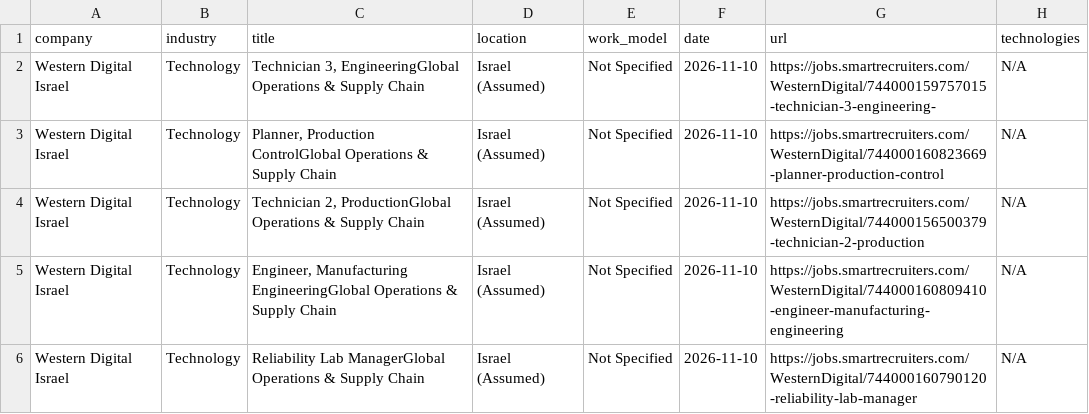
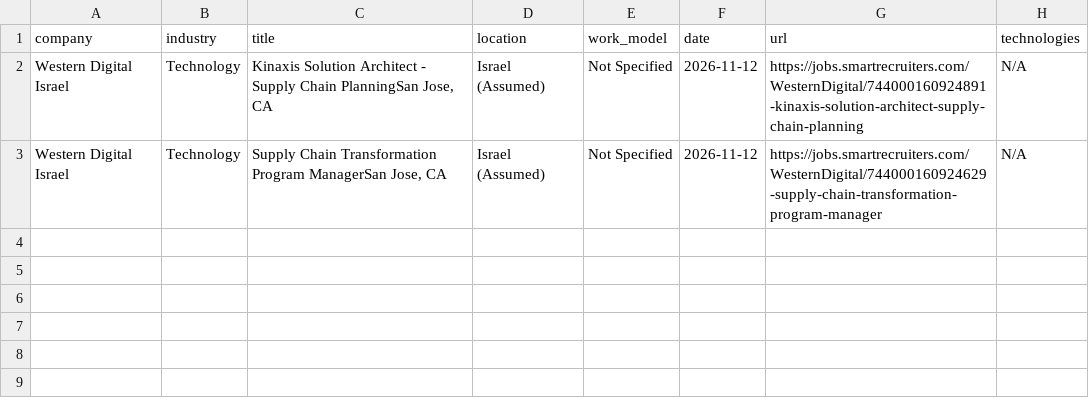
Before and after one commit to SKleeblatt/Kleeblatt-job-board, a CSV file: jobs/procurement_operations.csv, drawn as a sheet.

```diff
--- a/jobs/procurement_operations.csv
+++ b/jobs/procurement_operations.csv
@@ -1,6 +1,3 @@
 company,industry,title,location,work_model,date,url,technologies
-Western Digital Israel,Technology,"Technician 3, EngineeringGlobal Operations & Supply Chain",Israel (Assumed),Not Specified,2026-11-10,https://jobs.smartrecruiters.com/WesternDigital/744000159757015-technician-3-engineering-,N/A
-Western Digital Israel,Technology,"Planner, Production ControlGlobal Operations & Supply Chain",Israel (Assumed),Not Specified,2026-11-10,https://jobs.smartrecruiters.com/WesternDigital/744000160823669-planner-production-control,N/A
-Western Digital Israel,Technology,"Technician 2, ProductionGlobal Operations & Supply Chain",Israel (Assumed),Not Specified,2026-11-10,https://jobs.smartrecruiters.com/WesternDigital/744000156500379-technician-2-production,N/A
-Western Digital Israel,Technology,"Engineer, Manufacturing EngineeringGlobal Operations & Supply Chain",Israel (Assumed),Not Specified,2026-11-10,https://jobs.smartrecruiters.com/WesternDigital/744000160809410-engineer-manufacturing-engineering,N/A
-Western Digital Israel,Technology,Reliability Lab ManagerGlobal Operations & Supply Chain,Israel (Assumed),Not Specified,2026-11-10,https://jobs.smartrecruiters.com/WesternDigital/744000160790120-reliability-lab-manager,N/A
+Western Digital Israel,Technology,"Kinaxis Solution Architect - Supply Chain PlanningSan Jose, CA",Israel (Assumed),Not Specified,2026-11-12,https://jobs.smartrecruiters.com/WesternDigital/744000160924891-kinaxis-solution-architect-supply-chain-planning,N/A
+Western Digital Israel,Technology,"Supply Chain Transformation Program ManagerSan Jose, CA",Israel (Assumed),Not Specified,2026-11-12,https://jobs.smartrecruiters.com/WesternDigital/744000160924629-supply-chain-transformation-program-manager,N/A
```
Also changed, not shown: jobs/backend.csv, jobs/other.csv, 17 other files.
